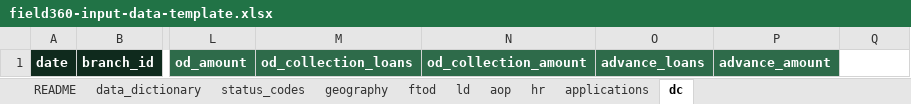
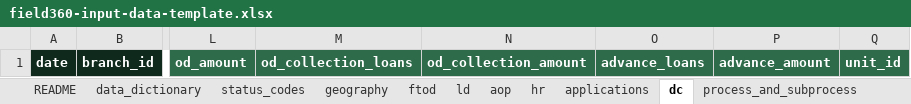
Before and after one commit to RajivSaikia01/field360Mobile, an Excel workbook: data/field360-input-data-template.xlsx, sheet dc, drawn as a sheet; only a part is shown, gaps mark what is left out; values as stored, in another font and other column widths than the file's, no borders; the diff names each change by its address in the sheet, - before the commit and + after, or states it on an @@ line.

```diff
--- a/data/field360-input-data-template.xlsx (sheet dc)
+++ b/data/field360-input-data-template.xlsx (sheet dc)
+sheet tab: process_and_subprocess
-Q1: (empty)
+Q1: unit_id
-Q1 fill: none
+Q1 fill: #2E6B4A
```
Also changed, not shown: sheet data_dictionary, sheet status_codes, sheet README, sheet ld, sheet applications, sheet ftod, other sheet tabs, 4 other files.
